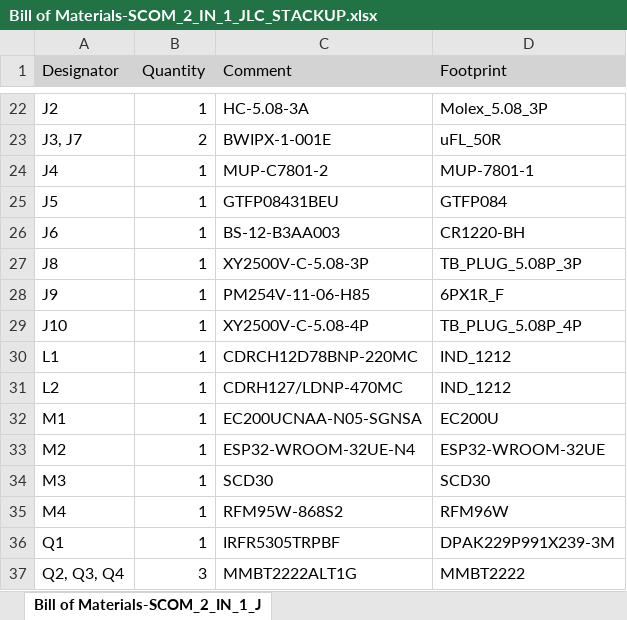
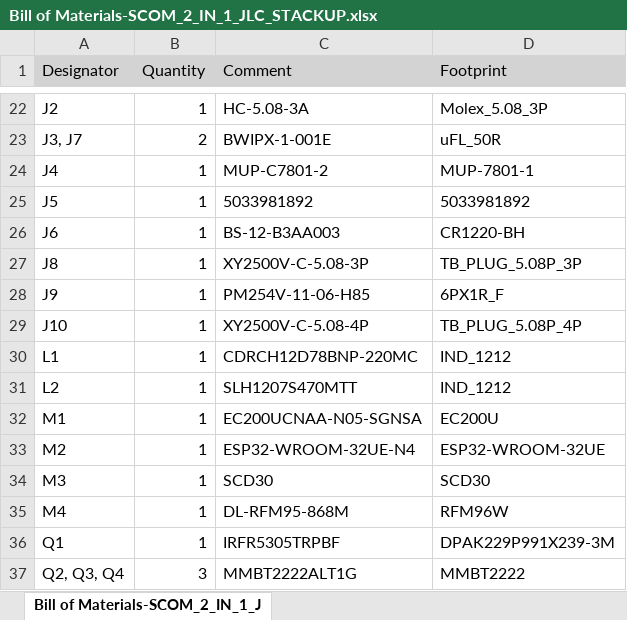
Before and after one commit to VyltIoT/SCOM_2_IN_1_JLC_STACKUP, an Excel workbook: Project Outputs for SCOM_2_IN_1_JLC_STACKUP/BOM/Bill of Materials-SCOM_2_IN_1_JLC_STACKUP.xlsx, sheet Bill of Materials-SCOM_2_IN_1_J, drawn as a sheet; only a part is shown, gaps mark what is left out; values as stored, in another font and other column widths than the file's, no borders; the diff names each change by its address in the sheet, - before the commit and + after, or states it on an @@ line.

```diff
--- a/Project Outputs for SCOM_2_IN_1_JLC_STACKUP/BOM/Bill of Materials-SCOM_2_IN_1_JLC_STACKUP.xlsx (sheet Bill of Materials-SCOM_2_IN_1_J)
+++ b/Project Outputs for SCOM_2_IN_1_JLC_STACKUP/BOM/Bill of Materials-SCOM_2_IN_1_JLC_STACKUP.xlsx (sheet Bill of Materials-SCOM_2_IN_1_J)
-C25 (Comment): GTFP08431BEU
+C25 (Comment): 5033981892
-D25 (Footprint): GTFP084
+D25 (Footprint): 5033981892
-C31 (Comment): CDRH127/LDNP-470MC
+C31 (Comment): SLH1207S470MTT
-C35 (Comment): RFM95W-868S2
+C35 (Comment): DL-RFM95-868M
```
Also changed, not shown: 49 other files.
